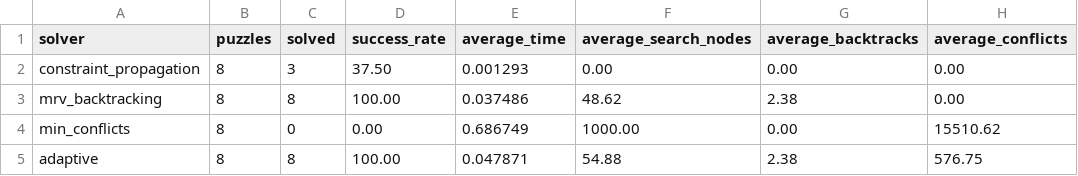
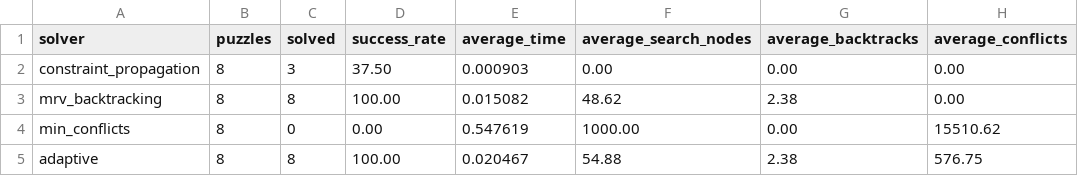
Before and after one commit to Tejendra-240701558/Adaptive-Sudoku-Solver, a CSV file: results/performance_summary.csv, drawn as a sheet; only a part is shown; the diff names each change by its address in the sheet, - before the commit and + after, or states it on an @@ line.

Commit message:
update benchmark performance summary

```diff
--- a/results/performance_summary.csv
+++ b/results/performance_summary.csv
-E2 (average_time): 0.001293
+E2 (average_time): 0.000903
-E3 (average_time): 0.037486
+E3 (average_time): 0.015082
-E4 (average_time): 0.686749
+E4 (average_time): 0.547619
-E5 (average_time): 0.047871
+E5 (average_time): 0.020467
```
